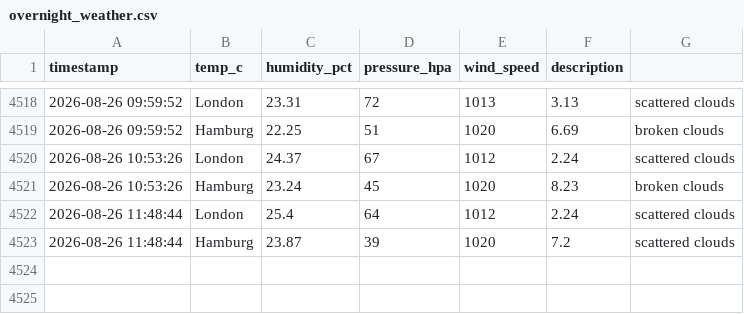
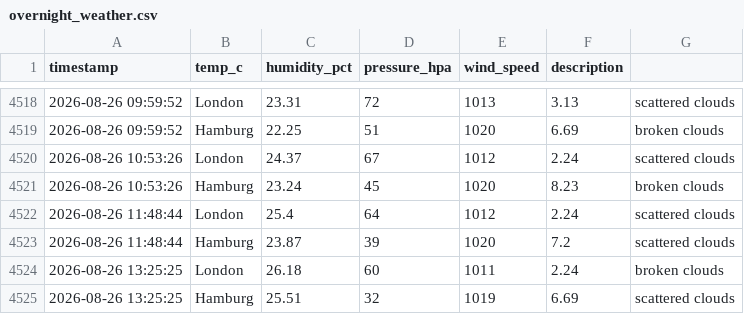
Before and after one commit to vulevu228/Weather-Tracker, a CSV file: overnight_weather.csv, drawn as a sheet; only a part is shown, gaps mark what is left out; the diff names each change by its address in the sheet, - before the commit and + after, or states it on an @@ line.

Commit message:
update data

```diff
--- a/overnight_weather.csv
+++ b/overnight_weather.csv
+row 4524: 2026-08-26 13:25:25 | London | 26.18 | 60 | 1011 | 2.24 | broken clouds
+row 4525: 2026-08-26 13:25:25 | Hamburg | 25.51 | 32 | 1019 | 6.69 | scattered clouds
```
